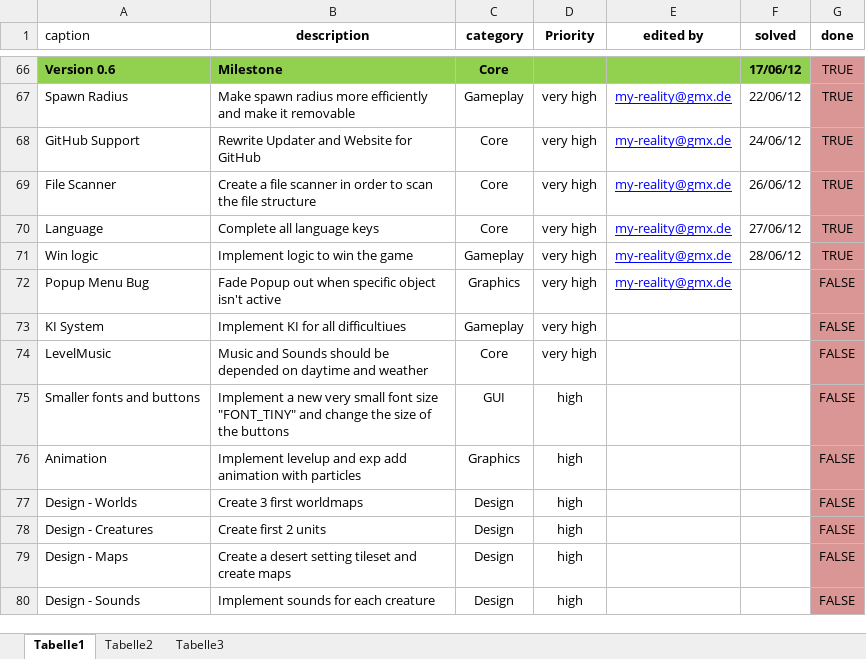
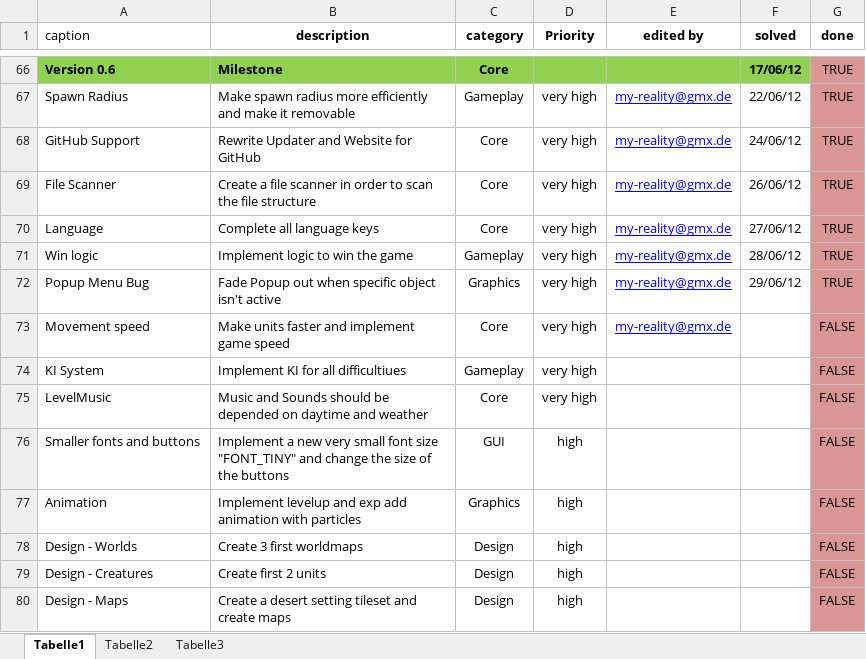
Before and after one commit to bitbrain/littlewars, an Excel workbook: dev/milestones.xlsx, sheet Tabelle1, drawn as a sheet; only a part is shown, gaps mark what is left out; the shorter side is filled out with more unchanged rows; values as stored, in another font and other column widths than the file's, no borders; conditional formats not drawn; the diff names each change by its address in the sheet, - before the commit and + after, or states it on an @@ line.

Commit message:
Implemented a new movement algorithm

```diff
--- a/dev/milestones.xlsx (sheet Tabelle1)
+++ b/dev/milestones.xlsx (sheet Tabelle1)
-F72 (solved): (empty)
+F72 (solved): 29/06/12
-G72 (done): FALSE
+G72 (done): TRUE
+row 73: Movement speed | Make units faster and implement game speed | Core | very high | my-reality@gmx.de |  | FALSE
```
Also changed, not shown: 30 other files.
